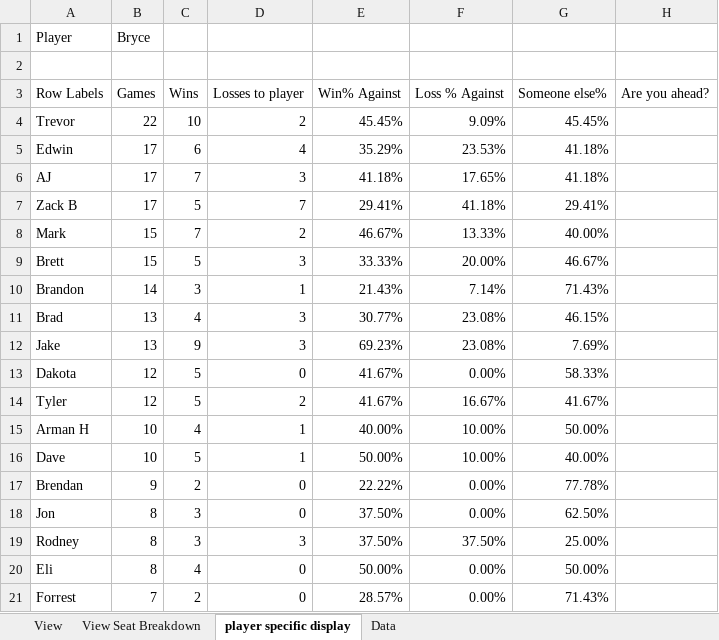
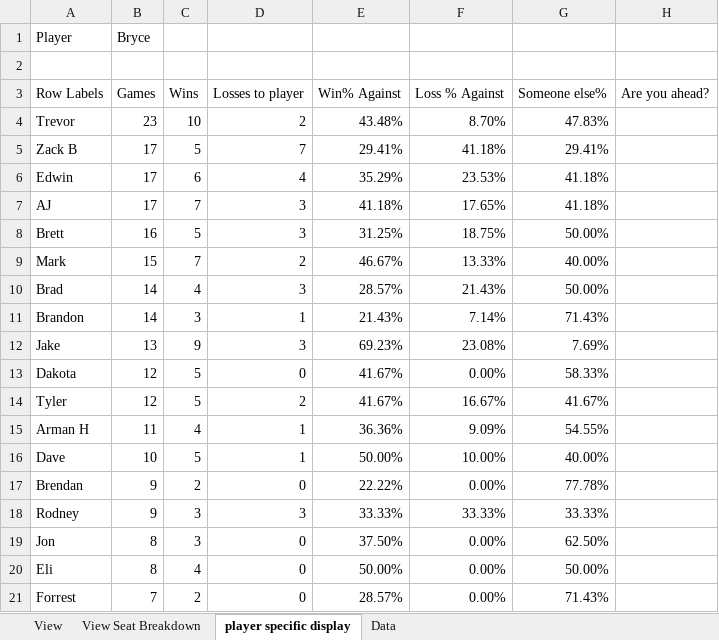
Before and after one commit to GoblinEngineers/Website-for-MNM, an Excel workbook: MNM Calc.xlsm, sheet player specific display, drawn as a sheet; only a part is shown; values as stored, in another font and other column widths than the file's, no borders; conditional formats and table styles not drawn; removed rows and columns are numbered as before the commit, all else as after; the diff covers the shown part only; the diff names each change by its address in the sheet, - before the commit and + after, or states it on an @@ line.

Commit message:
hot fix

```diff
--- a/MNM Calc.xlsm (sheet player specific display)
+++ b/MNM Calc.xlsm (sheet player specific display)
-B4 (Games): 22
+B4 (Games): 23
-E4 (Win% Against): 45.45%
+E4 (Win% Against): 43.48%
-F4 (Loss % Against): 9.09%
+F4 (Loss % Against): 8.70%
-G4 (Someone else%): 45.45%
+G4 (Someone else%): 47.83%
@@ row 7 moved to row 5: Zack B @@
+row 8: Brett | 16 | 5 | 3 | 31.25% | 18.75% | 50.00%
-row 9: Brett | 15 | 5 | 3 | 33.33% | 20.00% | 46.67%
+row 10: Brad | 14 | 4 | 3 | 28.57% | 21.43% | 50.00%
-row 11: Brad | 13 | 4 | 3 | 30.77% | 23.08% | 46.15%
-B15 (Games): 10
+B15 (Games): 11
-E15 (Win% Against): 40.00%
+E15 (Win% Against): 36.36%
-F15 (Loss % Against): 10.00%
+F15 (Loss % Against): 9.09%
-G15 (Someone else%): 50.00%
+G15 (Someone else%): 54.55%
+row 18: Rodney | 9 | 3 | 3 | 33.33% | 33.33% | 33.33%
-row 19: Rodney | 8 | 3 | 3 | 37.50% | 37.50% | 25.00%
```
Also changed, not shown: 5 added rows, 5 removed rows, 6 moved rows and 1 edited cell elsewhere in this sheet, sheet View, sheet Data, formulas that keep their value, hidden cells.
